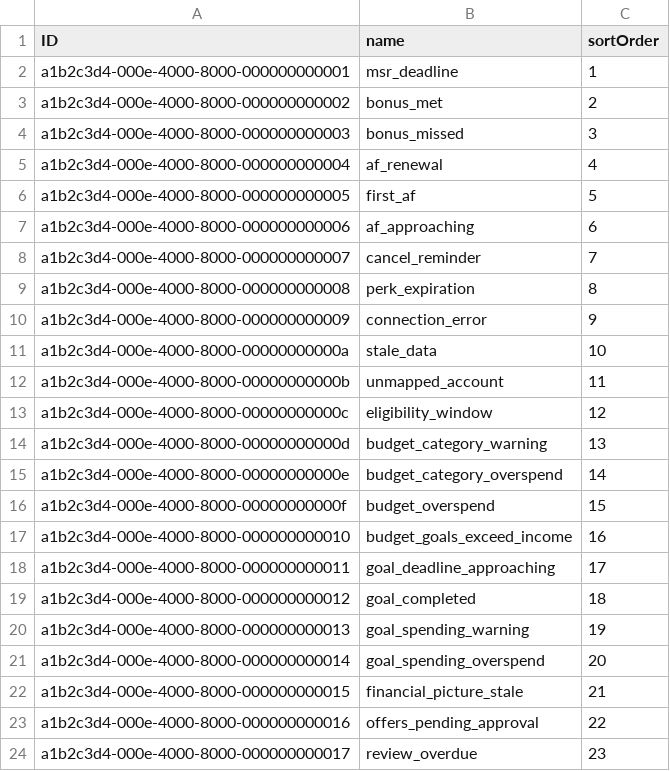
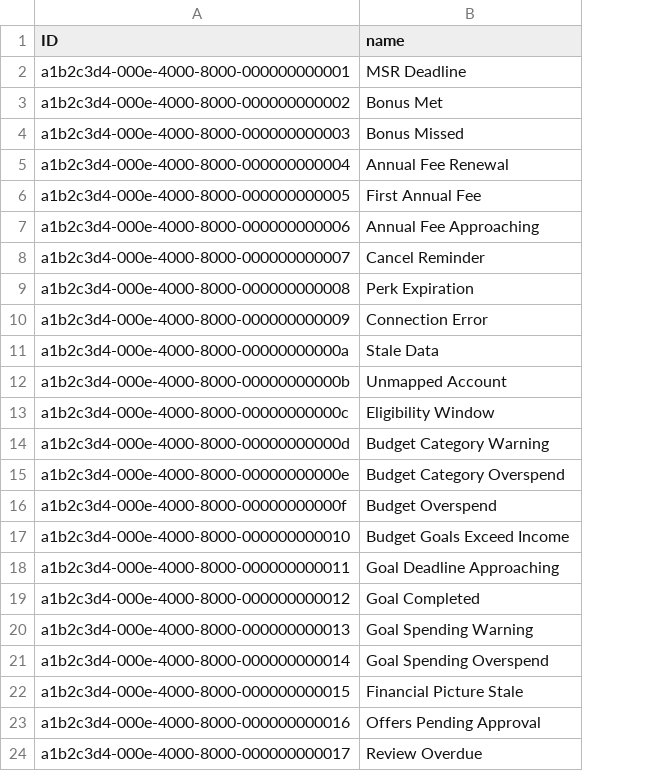
Before and after one commit to sseryani98/LifeOS, a CSV file: db/data/com.financialplanner-AlertType.csv, drawn as a sheet; the diff names each change by its address in the sheet, - before the commit and + after, or states it on an @@ line.

```diff
--- a/db/data/com.financialplanner-AlertType.csv
+++ b/db/data/com.financialplanner-AlertType.csv
-column C (sortOrder), rows 2-24: 1 | 2 | 3 | 4 | 5 | 6 | 7 | 8 | 9 | 10 | 11 | 12 | 13 | 14 | 15 | 16 | 17 | 18 | 19 | 20 | 21 | 22 | 23
-B2 (name): msr_deadline
+B2 (name): MSR Deadline
-B3 (name): bonus_met
+B3 (name): Bonus Met
-B4 (name): bonus_missed
+B4 (name): Bonus Missed
-B5 (name): af_renewal
+B5 (name): Annual Fee Renewal
-B6 (name): first_af
+B6 (name): First Annual Fee
-B7 (name): af_approaching
+B7 (name): Annual Fee Approaching
-B8 (name): cancel_reminder
+B8 (name): Cancel Reminder
-B9 (name): perk_expiration
+B9 (name): Perk Expiration
-B10 (name): connection_error
+B10 (name): Connection Error
-B11 (name): stale_data
+B11 (name): Stale Data
-B12 (name): unmapped_account
+B12 (name): Unmapped Account
-B13 (name): eligibility_window
+B13 (name): Eligibility Window
-B14 (name): budget_category_warning
+B14 (name): Budget Category Warning
-B15 (name): budget_category_overspend
+B15 (name): Budget Category Overspend
-B16 (name): budget_overspend
+B16 (name): Budget Overspend
-B17 (name): budget_goals_exceed_income
+B17 (name): Budget Goals Exceed Income
-B18 (name): goal_deadline_approaching
+B18 (name): Goal Deadline Approaching
-B19 (name): goal_completed
+B19 (name): Goal Completed
-B20 (name): goal_spending_warning
+B20 (name): Goal Spending Warning
-B21 (name): goal_spending_overspend
+B21 (name): Goal Spending Overspend
-B22 (name): financial_picture_stale
+B22 (name): Financial Picture Stale
-B23 (name): offers_pending_approval
+B23 (name): Offers Pending Approval
-B24 (name): review_overdue
+B24 (name): Review Overdue
```
Also changed, not shown: db/data/com.financialplanner-EarningCategory.csv, db/data/com.financialplanner-FinancialAccountType.csv, 57 other files.
